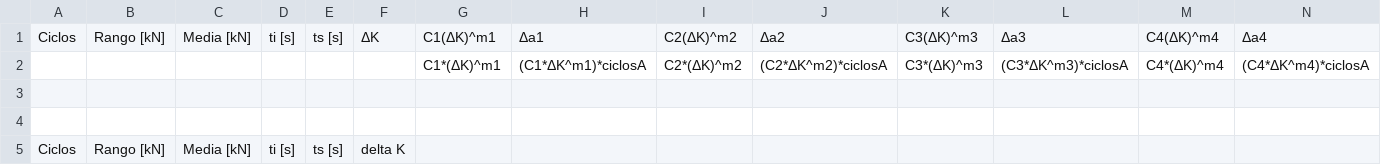
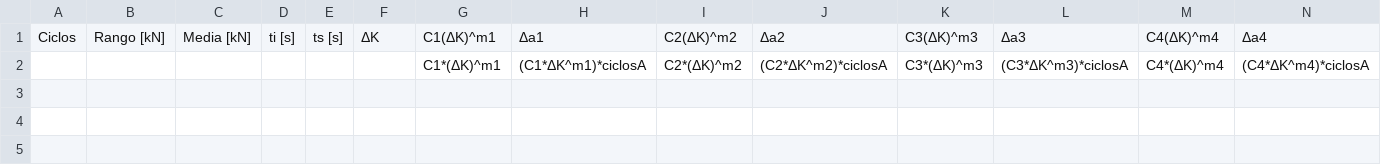
Before and after one commit to ANB111/TDMS2MAT, a CSV file: excel_ejemplo.csv, drawn as a sheet; only a part is shown; rows hold the shown columns only; the diff names each change by its address in the sheet, - before the commit and + after, or states it on an @@ line.

Commit message:
mejora de la concatenacion de excels y calculos de avances de fisuras

```diff
--- a/excel_ejemplo.csv
+++ b/excel_ejemplo.csv
-row 3: (empty)
-row 4: (empty)
-row 5: Ciclos | Rango [kN] | Media [kN] | ti [s] | ts [s] | delta K
```
Also changed, not shown: 1 other file.
